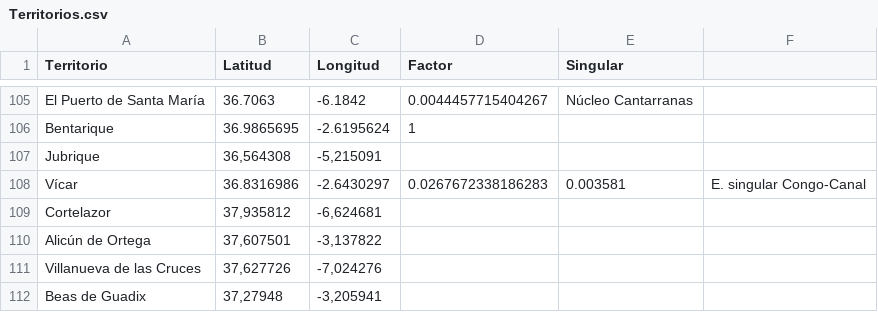
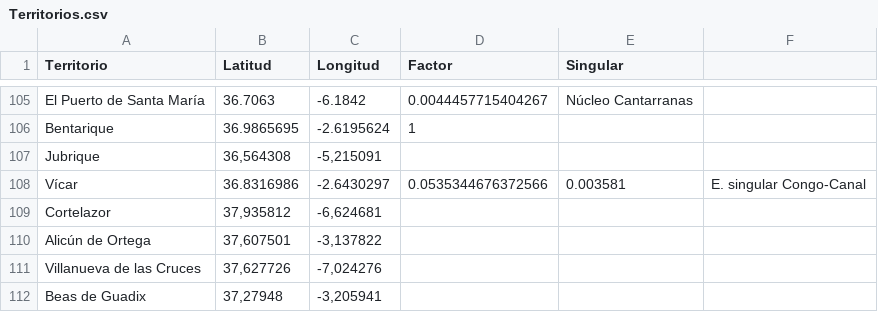
Before and after one commit to jarconett/adjfcia1fase, a CSV file: Territorios.csv, drawn as a sheet; only a part is shown, gaps mark what is left out.

Commit message:
Update Territorios.csv

```diff
--- a/Territorios.csv
+++ b/Territorios.csv
@@ -107,3 +107,3 @@ Bentarique;36.9865695;-2.6195624;1;
 Jubrique;36,564308;-5,215091;
-Vícar;36.8316986;-2.6430297;0.0267672338186283;0.003581;E. singular Congo-Canal
+Vícar;36.8316986;-2.6430297;0.0535344676372566;0.003581;E. singular Congo-Canal
 Cortelazor;37,935812;-6,624681;
```
